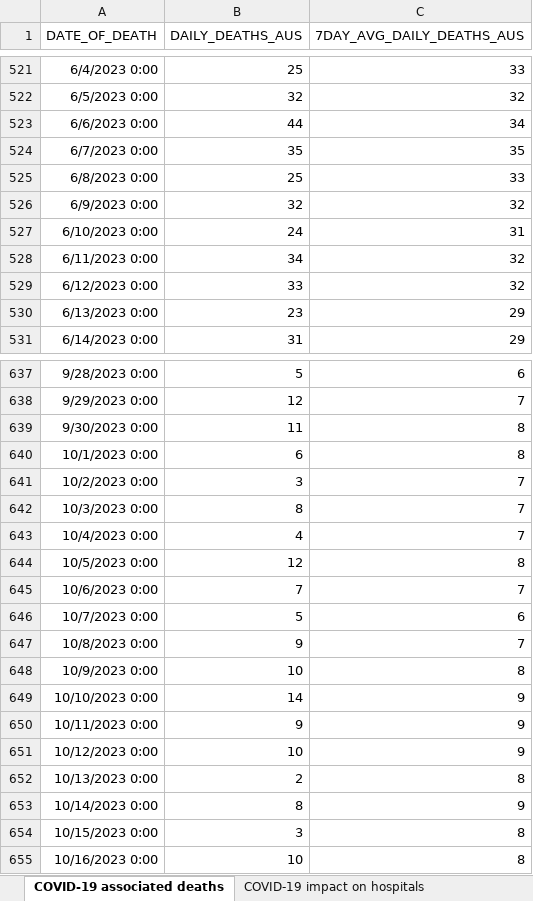
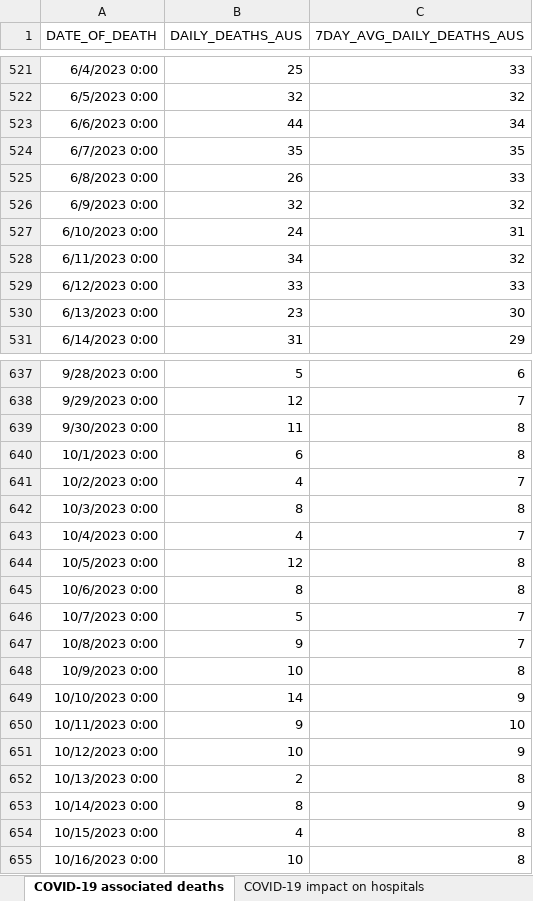
Before and after one commit to dbRaevn/covid19, an Excel workbook: pandemic/AUS_COVID19Data_Monthly.xlsx, sheet COVID-19 associated deaths, drawn as a sheet; only a part is shown, gaps mark what is left out; values as stored, in another font and other column widths than the file's, no borders; the diff covers the shown part only; the diff names each change by its address in the sheet, - before the commit and + after, or states it on an @@ line.

Commit message:
Update AUS_COVID19Data_Monthly.xlsx

```diff
--- a/pandemic/AUS_COVID19Data_Monthly.xlsx (sheet COVID-19 associated deaths)
+++ b/pandemic/AUS_COVID19Data_Monthly.xlsx (sheet COVID-19 associated deaths)
-B525 (DAILY_DEATHS_AUS): 25
+B525 (DAILY_DEATHS_AUS): 26
-C529 (7DAY_AVG_DAILY_DEATHS_AUS): 32
+C529 (7DAY_AVG_DAILY_DEATHS_AUS): 33
-C530 (7DAY_AVG_DAILY_DEATHS_AUS): 29
+C530 (7DAY_AVG_DAILY_DEATHS_AUS): 30
-B641 (DAILY_DEATHS_AUS): 3
+B641 (DAILY_DEATHS_AUS): 4
-C642 (7DAY_AVG_DAILY_DEATHS_AUS): 7
+C642 (7DAY_AVG_DAILY_DEATHS_AUS): 8
-B645 (DAILY_DEATHS_AUS): 7
+B645 (DAILY_DEATHS_AUS): 8
-C645 (7DAY_AVG_DAILY_DEATHS_AUS): 7
+C645 (7DAY_AVG_DAILY_DEATHS_AUS): 8
-C646 (7DAY_AVG_DAILY_DEATHS_AUS): 6
+C646 (7DAY_AVG_DAILY_DEATHS_AUS): 7
-C650 (7DAY_AVG_DAILY_DEATHS_AUS): 9
+C650 (7DAY_AVG_DAILY_DEATHS_AUS): 10
-B654 (DAILY_DEATHS_AUS): 3
+B654 (DAILY_DEATHS_AUS): 4
```
Also changed, not shown: 35 added rows and 83 edited cells elsewhere in this sheet, sheet COVID-19 impact on aged care, sheet COVID-19 vaccine booster doses, sheet COVID-19 impact on hospitals, sheet COVID-19 treatments.
